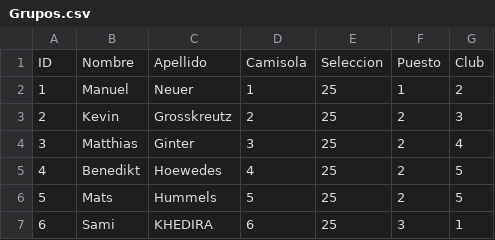
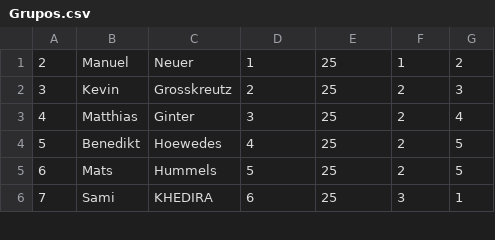
Before and after one commit to j-cmansilla/ProyectoBasesDeDatos, a CSV file: Inserts/Grupos.csv, drawn as a sheet; only a part is shown; removed rows and columns are numbered as before the commit, all else as after; the diff names each change by its address in the sheet, - before the commit and + after, or states it on an @@ line.

Commit message:
Cambios Finales

```diff
--- a/Inserts/Grupos.csv
+++ b/Inserts/Grupos.csv
-row 1: ID | Nombre | Apellido | Camisola | Seleccion | Puesto | Club
@@ column A renumbered from row 1 down @@
```
